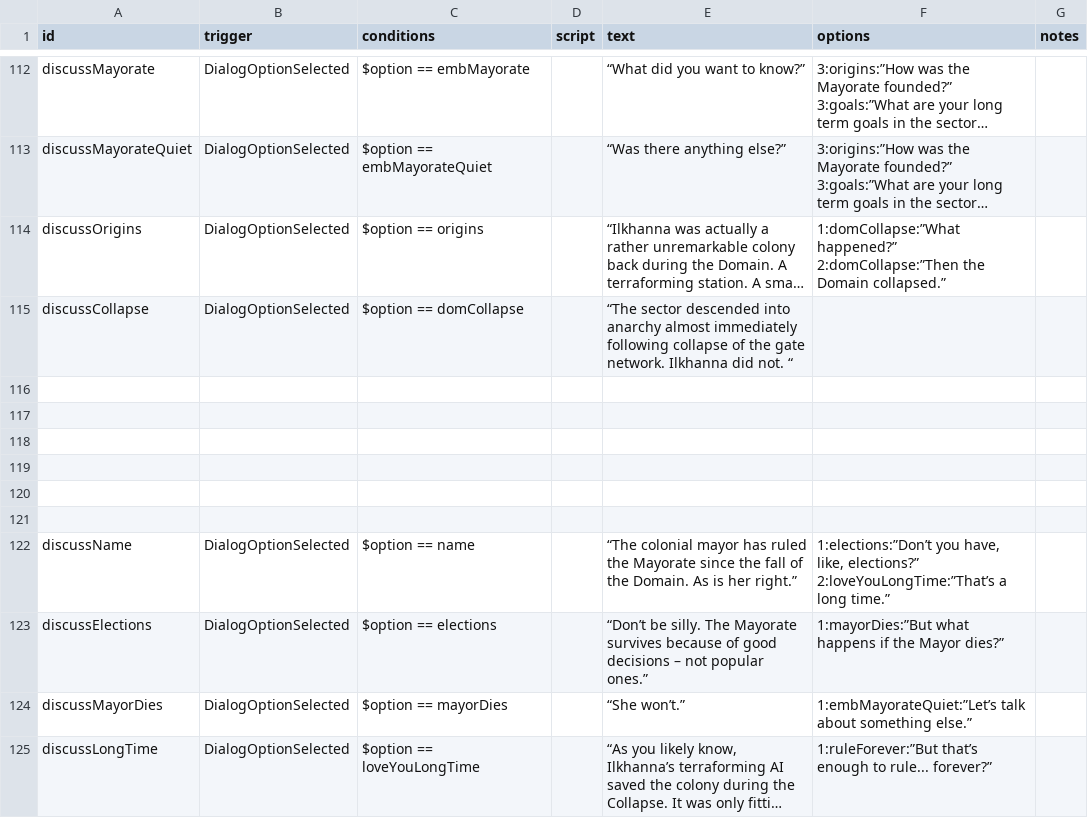
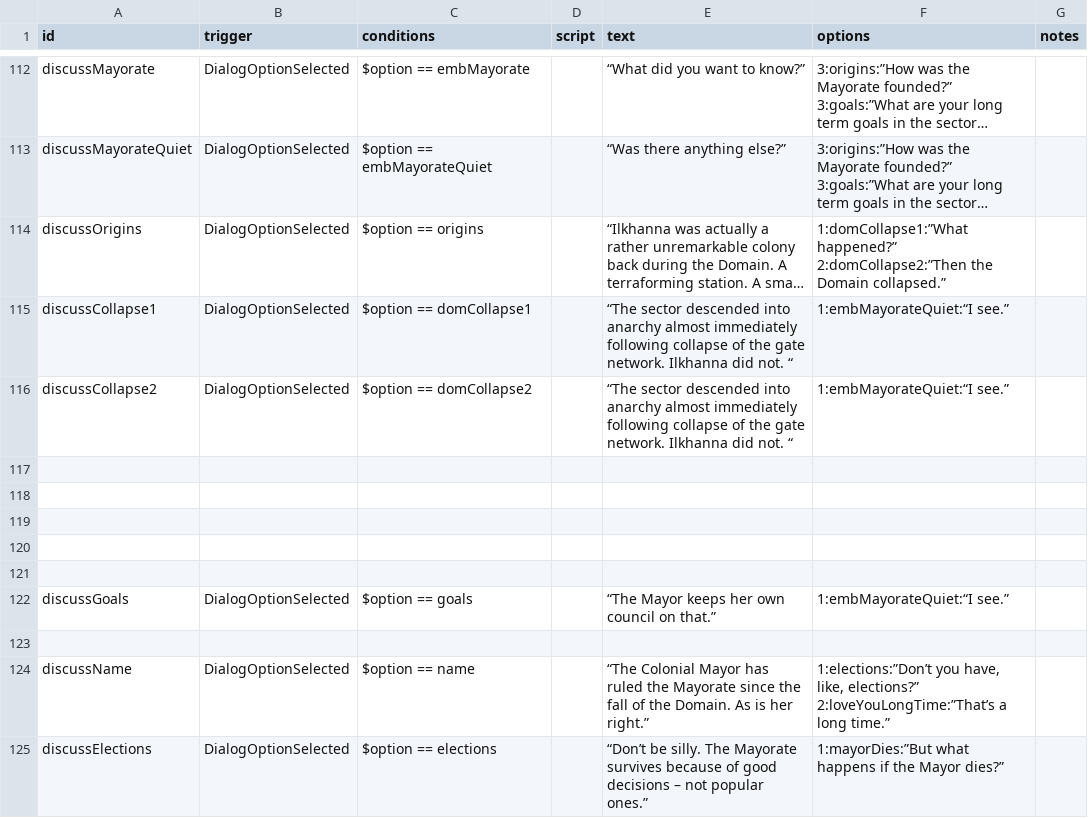
Before and after one commit to jstaf/mayorate, a CSV file: data/campaign/rules.csv, drawn as a sheet; only a part is shown, gaps mark what is left out; the shorter side is filled out with more unchanged rows; long unchanged cells end in …; addresses are those after the commit; ↵ is a line break in a cell; the diff names each change by its address in the sheet, - before the commit and + after, or states it on an @@ line.

Commit message:
Fix Undermayor dialogue.

```diff
--- a/data/campaign/rules.csv
+++ b/data/campaign/rules.csv
-F114 (options): 1:domCollapse:”What happened?” ↵ 2:domCollapse:”Then the Domain…
+F114 (options): 1:domCollapse1:”What happened?” ↵ 2:domCollapse2:”Then the Domain…
-A115 (id): discussCollapse
+A115 (id): discussCollapse1
-C115 (conditions): $option == domCollapse
+C115 (conditions): $option == domCollapse1
-F115 (options): (empty)
+F115 (options): 1:embMayorateQuiet:“I see.”
+row 116: discussCollapse2 | DialogOptionSelected | $option == domCollapse2 |  | “The sector descended into anarchy almost immediately following collapse of the gate network. Ilkhanna did not. “ | 1:embMayorateQuiet:“I see.”
+row 122: discussGoals | DialogOptionSelected | $option == goals |  | “The Mayor keeps her own council on that.” | 1:embMayorateQuiet:“I see.”
-E124 (text): “The colonial mayor has ruled…
+E124 (text): “The Colonial Mayor has ruled…
```
